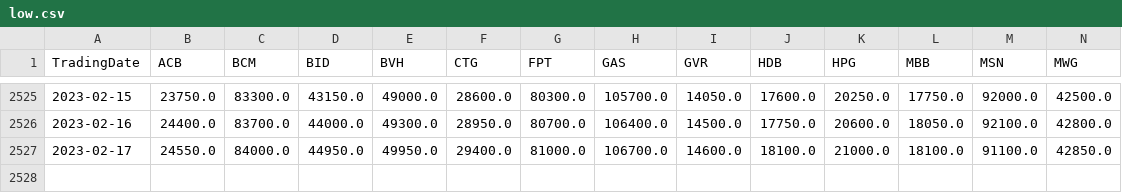
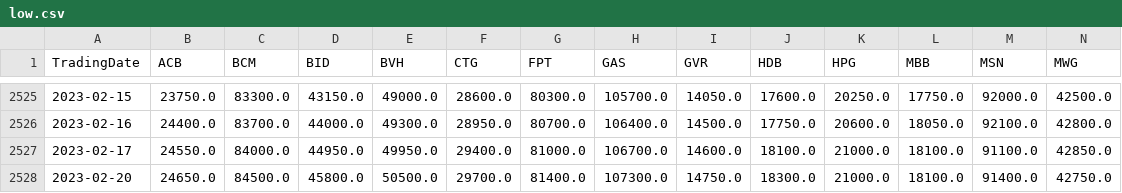
Before and after one commit to khanhtrinh2003/VN30-Strategy, a CSV file: Data/low.csv, drawn as a sheet; only a part is shown, gaps mark what is left out; rows hold the shown columns only; the diff names each change by its address in the sheet, - before the commit and + after, or states it on an @@ line.

```diff
--- a/Data/low.csv
+++ b/Data/low.csv
+row 2528: 2023-02-20 | 24650.0 | 84500.0 | 45800.0 | 50500.0 | 29700.0 | 81400.0 | 107300.0 | 14750.0 | 18300.0 | 21000.0 | 18100.0 | 91400.0 | 42750.0
```
Also changed, not shown: Data/close.csv, Data/high.csv, 8 other files.
